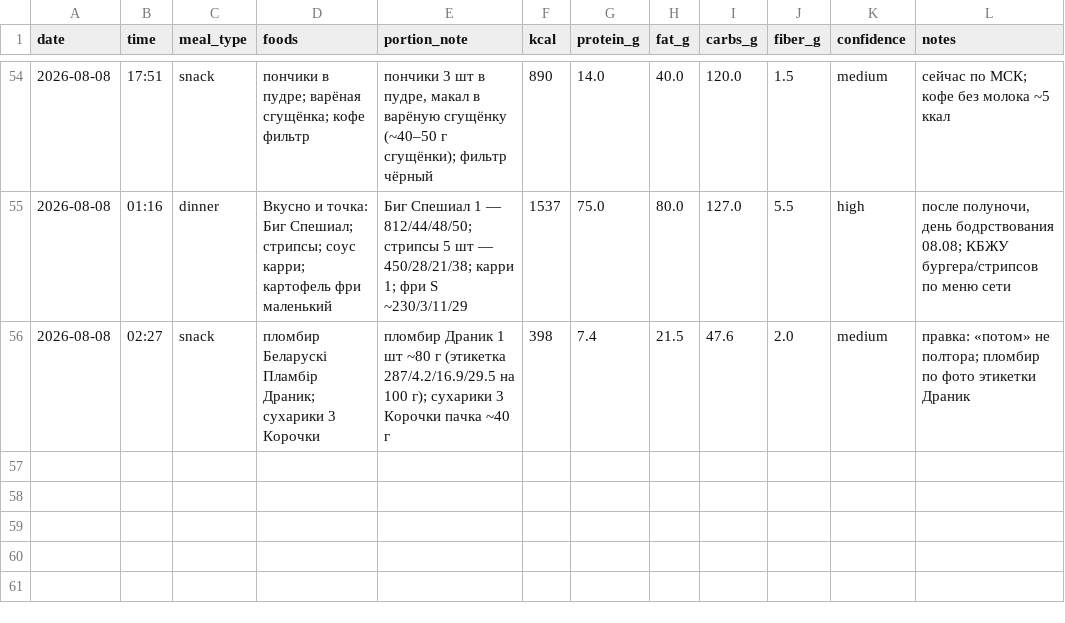
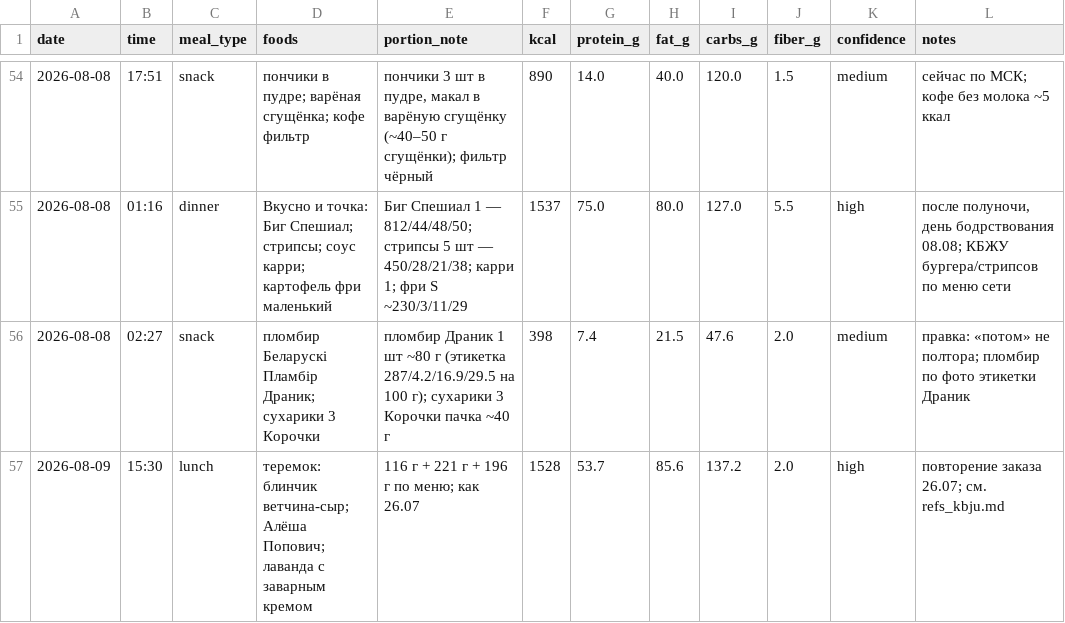
Before and after one commit to xamartinsa/goals, a CSV file: nutrition/log.csv, drawn as a sheet; only a part is shown, gaps mark what is left out.

```diff
--- a/nutrition/log.csv
+++ b/nutrition/log.csv
@@ -56 +56,2 @@ date,time,meal_type,foods,portion_note,kcal,protein_g,fat_g,carbs_g,fiber_g,conf
 2026-08-08,02:27,snack,"пломбир Беларускi Пламбiр Драник; сухарики 3 Корочки","пломбир Драник 1 шт ~80 г (этикетка 287/4.2/16.9/29.5 на 100 г); сухарики 3 Корочки пачка ~40 г",398,7.4,21.5,47.6,2.0,medium,"правка: «потом» не полтора; пломбир по фото этикетки Драник"
+2026-08-09,15:30,lunch,"теремок: блинчик ветчина-сыр; Алёша Попович; лаванда с заварным кремом","116 г + 221 г + 196 г по меню; как 26.07",1528,53.7,85.6,137.2,2.0,high,"повторение заказа 26.07; см. refs_kbju.md"
```
Also changed, not shown: 3 other files.
